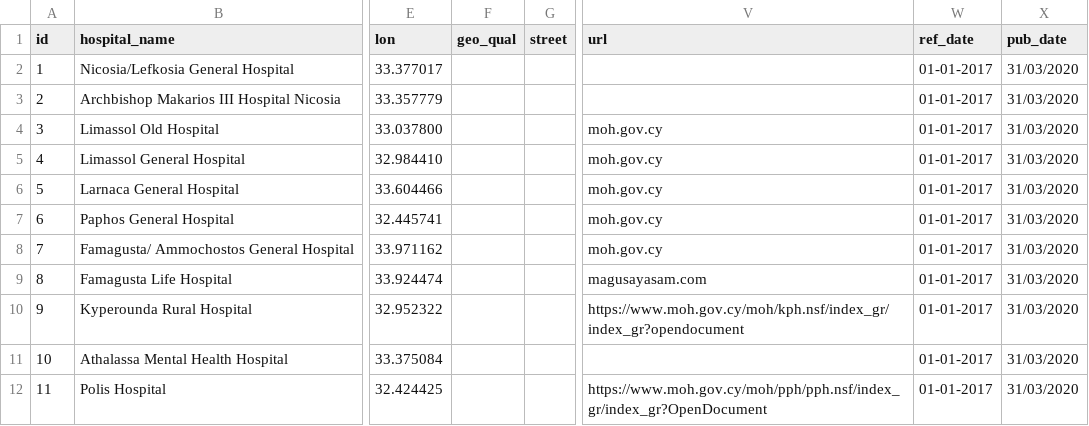
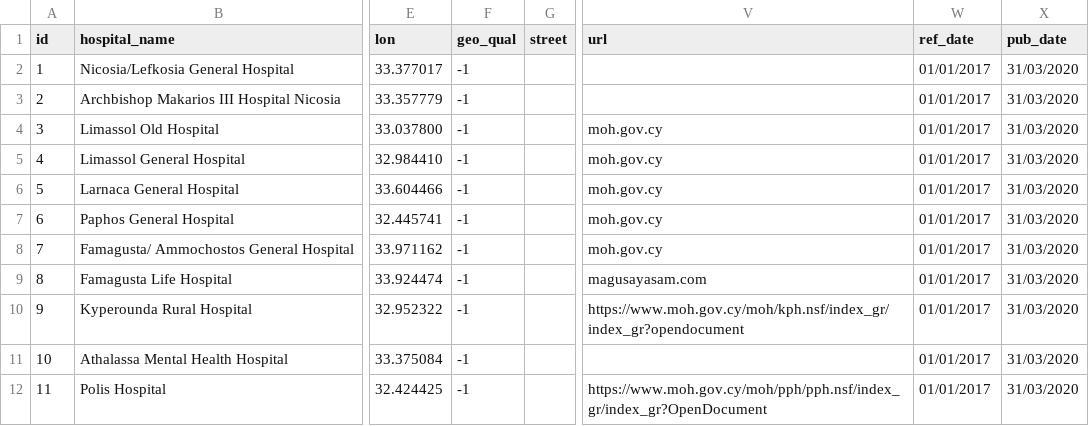
Before and after one commit to eurostat/basic-services, a CSV file: data/csv/CY.csv, drawn as a sheet; only a part is shown, gaps mark what is left out; the diff names each change by its address in the sheet, - before the commit and + after, or states it on an @@ line.

```diff
--- a/data/csv/CY.csv
+++ b/data/csv/CY.csv
-F2:F12 (geo_qual): (empty)
+F2:F12 (geo_qual): -1
-W2:W12 (ref_date): 01-01-2017
+W2:W12 (ref_date): 01/01/2017
```
Also changed, not shown: 28 other files.
